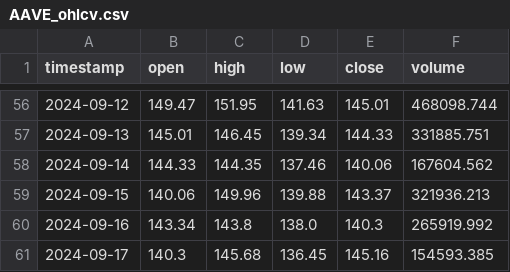
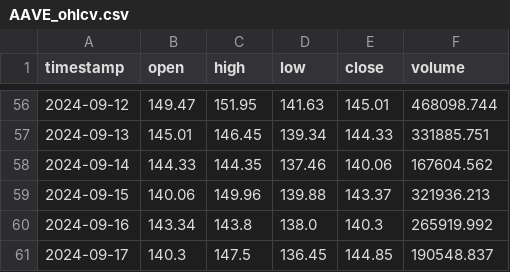
Before and after one commit to Visyntro/cryptotracker, a CSV file: crypto_data/AAVE_ohlcv.csv, drawn as a sheet; only a part is shown, gaps mark what is left out.

```diff
--- a/crypto_data/AAVE_ohlcv.csv
+++ b/crypto_data/AAVE_ohlcv.csv
@@ -60,2 +60,2 @@ timestamp,open,high,low,close,volume
 2024-09-16,143.34,143.8,138.0,140.3,265919.992
-2024-09-17,140.3,145.68,136.45,145.16,154593.385
+2024-09-17,140.3,147.5,136.45,144.85,190548.837
```
Also changed, not shown: coinmarketcap.csv, crypto_data/ATOM_ohlcv.csv, 43 other files.
